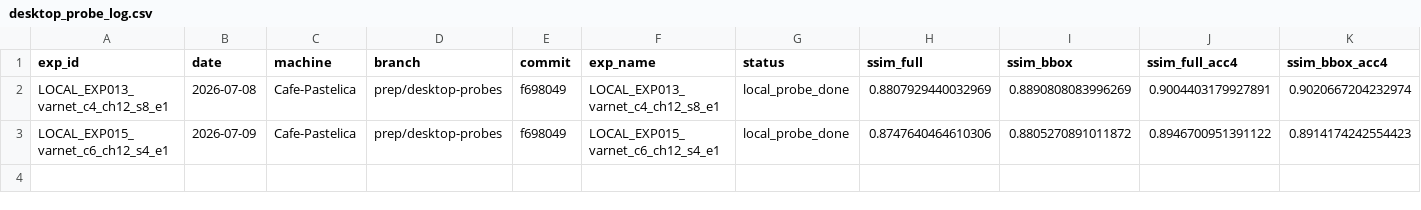
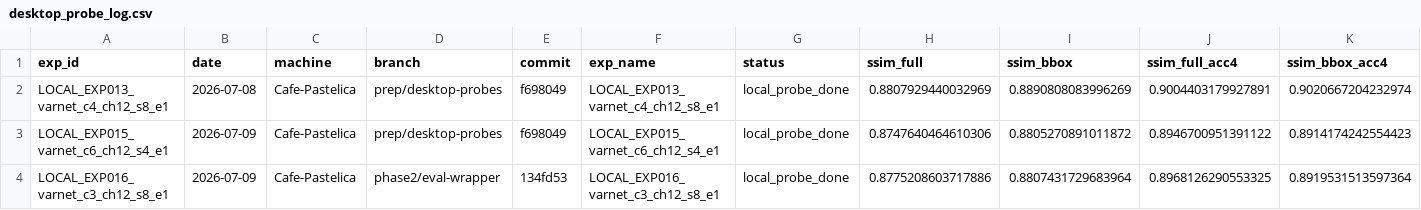
Before and after one commit to caffeine-fighter/2026-FastMRI-SNU, a CSV file: experiments/desktop_probe_log.csv, drawn as a sheet; only a part is shown; rows hold the shown columns only; the diff names each change by its address in the sheet, - before the commit and + after, or states it on an @@ line.

Commit message:
record desktop LOCAL_EXP016 probe

```diff
--- a/experiments/desktop_probe_log.csv
+++ b/experiments/desktop_probe_log.csv
+row 4: LOCAL_EXP016_varnet_c3_ch12_s8_e1 | 2026-07-09 | Cafe-Pastelica | phase2/eval-wrapper | 134fd53 | LOCAL_EXP016_varnet_c3_ch12_s8_e1 | local_probe_done | 0.8775208603717886 | 0.8807431729683964 | 0.8968126290553325 | 0.8919531513597364
```
Also changed, not shown: 2 other files.
